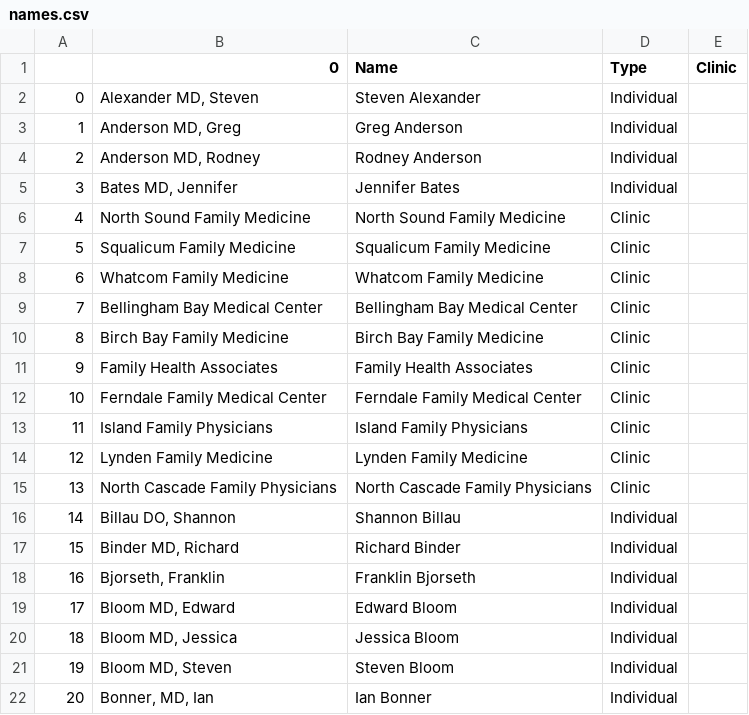
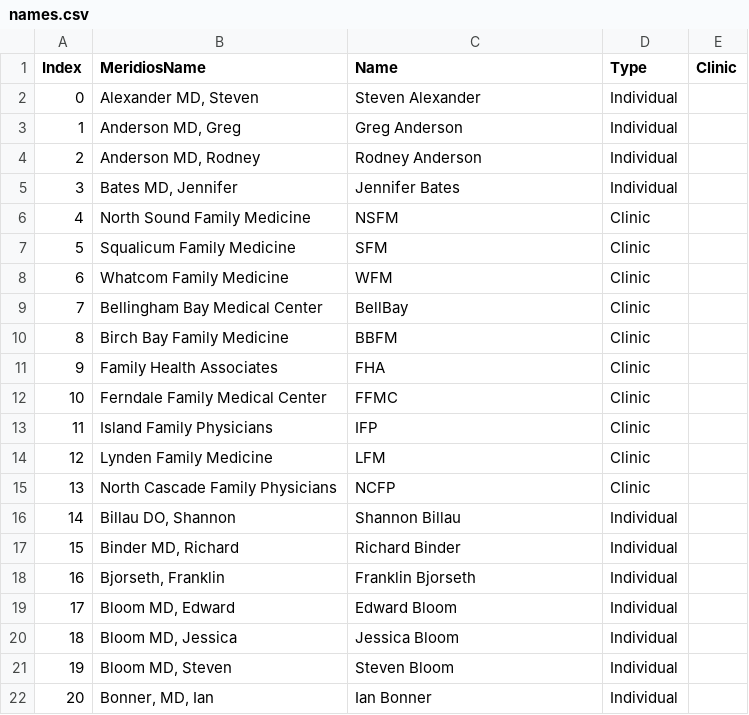
Before and after one commit to crystelsherlock/quality-data, a CSV file: files/names.csv (was names.csv), drawn as a sheet; only a part is shown.

Commit message:
Updated Graphs
Now creates a webpage for every provider and clinic. Woohoo

```diff
--- a/names.csv
+++ b/files/names.csv
@@ -1,2 +1,2 @@
-,0,Name,Type,Clinic
+Index,MeridiosName,Name,Type,Clinic
 0,"Alexander MD, Steven",Steven Alexander,Individual,
@@ -5,12 +5,12 @@
 3,"Bates MD, Jennifer",Jennifer Bates,Individual,
-4,North Sound Family Medicine,North Sound Family Medicine,Clinic,
-5,Squalicum Family Medicine,Squalicum Family Medicine,Clinic,
-6,Whatcom Family Medicine,Whatcom Family Medicine,Clinic,
-7,Bellingham Bay Medical Center,Bellingham Bay Medical Center,Clinic,
-8,Birch Bay Family Medicine,Birch Bay Family Medicine,Clinic,
-9,Family Health Associates,Family Health Associates,Clinic,
-10,Ferndale Family Medical Center,Ferndale Family Medical Center,Clinic,
-11,Island Family Physicians,Island Family Physicians,Clinic,
-12,Lynden Family Medicine,Lynden Family Medicine,Clinic,
-13,North Cascade Family Physicians,North Cascade Family Physicians,Clinic,
+4,North Sound Family Medicine,NSFM,Clinic,
+5,Squalicum Family Medicine,SFM,Clinic,
+6,Whatcom Family Medicine,WFM,Clinic,
+7,Bellingham Bay Medical Center,BellBay,Clinic,
+8,Birch Bay Family Medicine,BBFM,Clinic,
+9,Family Health Associates,FHA,Clinic,
+10,Ferndale Family Medical Center,FFMC,Clinic,
+11,Island Family Physicians,IFP,Clinic,
+12,Lynden Family Medicine,LFM,Clinic,
+13,North Cascade Family Physicians,NCFP,Clinic,
 14,"Billau DO, Shannon",Shannon Billau,Individual,
```
Also changed, not shown: files/metrics.csv, 3 other files.
